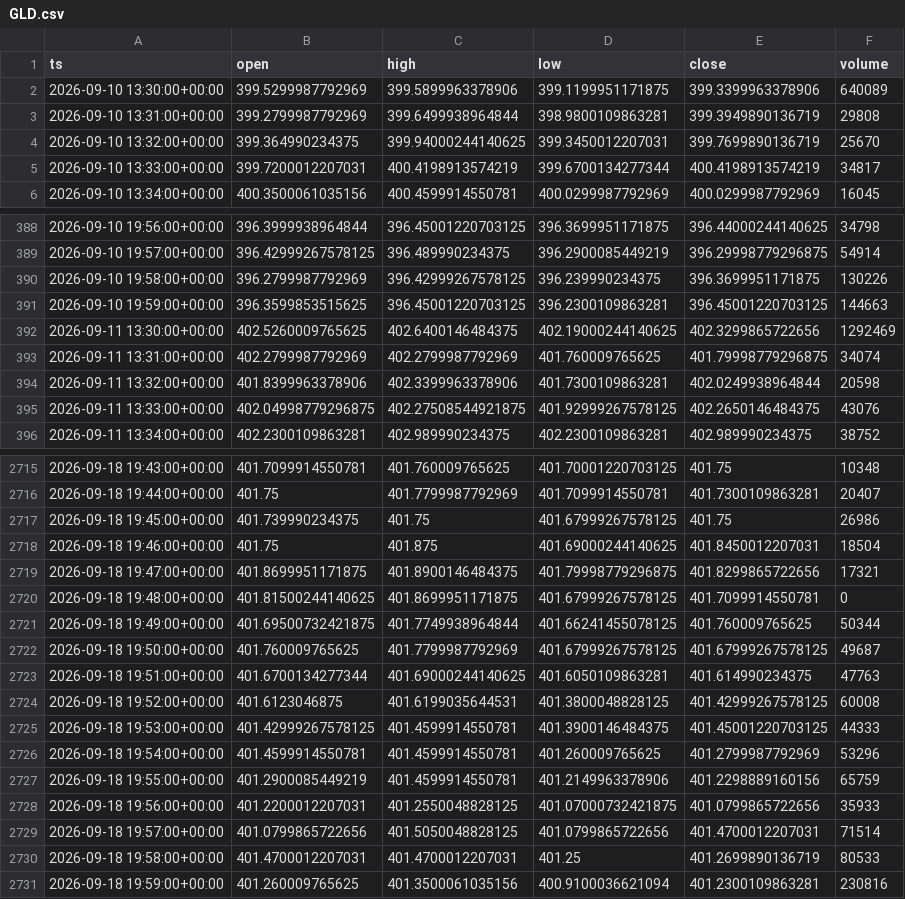
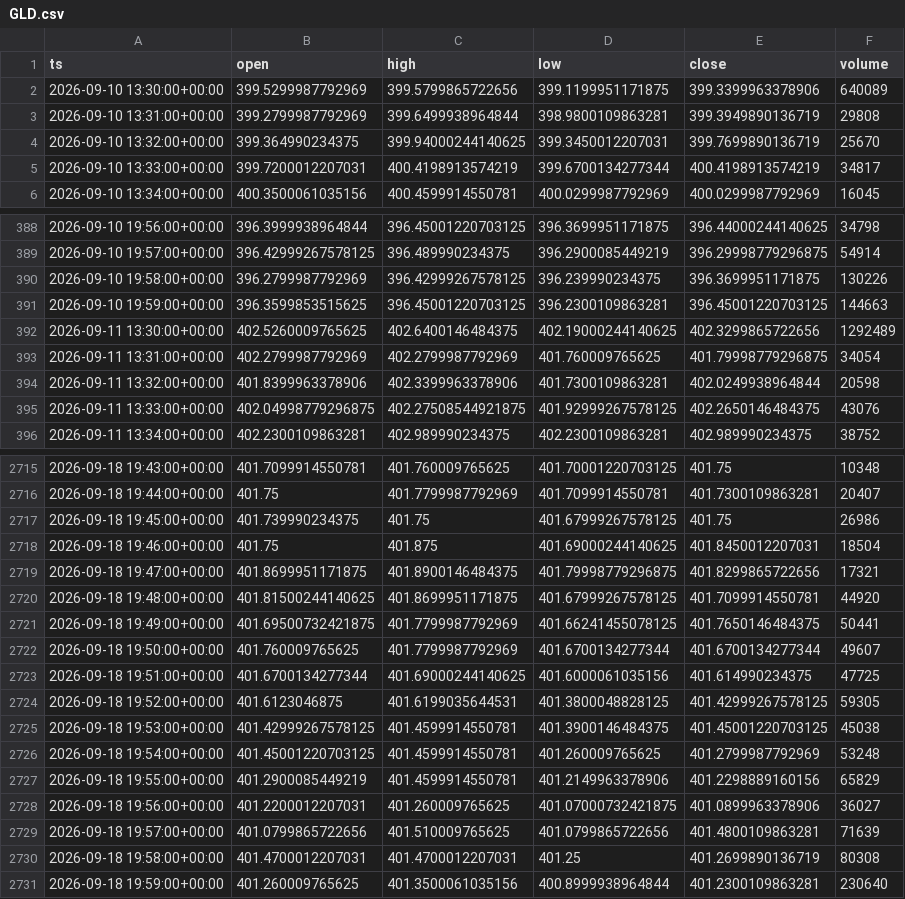
Before and after one commit to nicoro02/recolector-mstr, a CSV file: datos/GLD.csv, drawn as a sheet; only a part is shown, gaps mark what is left out.

```diff
--- a/datos/GLD.csv
+++ b/datos/GLD.csv
@@ -1,3 +1,3 @@
 ts,open,high,low,close,volume
-2026-09-10 13:30:00+00:00,399.5299987792969,399.5899963378906,399.1199951171875,399.3399963378906,640089
+2026-09-10 13:30:00+00:00,399.5299987792969,399.5799865722656,399.1199951171875,399.3399963378906,640089
 2026-09-10 13:31:00+00:00,399.2799987792969,399.6499938964844,398.9800109863281,399.3949890136719,29808
@@ -391,4 +391,4 @@ ts,open,high,low,close,volume
 2026-09-10 19:59:00+00:00,396.3599853515625,396.45001220703125,396.2300109863281,396.45001220703125,144663
-2026-09-11 13:30:00+00:00,402.5260009765625,402.6400146484375,402.19000244140625,402.3299865722656,1292469
-2026-09-11 13:31:00+00:00,402.2799987792969,402.2799987792969,401.760009765625,401.79998779296875,34074
+2026-09-11 13:30:00+00:00,402.5260009765625,402.6400146484375,402.19000244140625,402.3299865722656,1292489
+2026-09-11 13:31:00+00:00,402.2799987792969,402.2799987792969,401.760009765625,401.79998779296875,34054
 2026-09-11 13:32:00+00:00,401.8399963378906,402.3399963378906,401.7300109863281,402.0249938964844,20598
@@ -2719,13 +2719,13 @@ ts,open,high,low,close,volume
 2026-09-18 19:47:00+00:00,401.8699951171875,401.8900146484375,401.79998779296875,401.8299865722656,17321
-2026-09-18 19:48:00+00:00,401.81500244140625,401.8699951171875,401.67999267578125,401.7099914550781,0
-2026-09-18 19:49:00+00:00,401.69500732421875,401.7749938964844,401.66241455078125,401.760009765625,50344
-2026-09-18 19:50:00+00:00,401.760009765625,401.7799987792969,401.67999267578125,401.67999267578125,49687
-2026-09-18 19:51:00+00:00,401.6700134277344,401.69000244140625,401.6050109863281,401.614990234375,47763
-2026-09-18 19:52:00+00:00,401.6123046875,401.6199035644531,401.3800048828125,401.42999267578125,60008
-2026-09-18 19:53:00+00:00,401.42999267578125,401.4599914550781,401.3900146484375,401.45001220703125,44333
-2026-09-18 19:54:00+00:00,401.4599914550781,401.4599914550781,401.260009765625,401.2799987792969,53296
-2026-09-18 19:55:00+00:00,401.2900085449219,401.4599914550781,401.2149963378906,401.2298889160156,65759
-2026-09-18 19:56:00+00:00,401.2200012207031,401.2550048828125,401.07000732421875,401.0799865722656,35933
-2026-09-18 19:57:00+00:00,401.0799865722656,401.5050048828125,401.0799865722656,401.4700012207031,71514
-2026-09-18 19:58:00+00:00,401.4700012207031,401.4700012207031,401.25,401.2699890136719,80533
-2026-09-18 19:59:00+00:00,401.260009765625,401.3500061035156,400.9100036621094,401.2300109863281,230816
+2026-09-18 19:48:00+00:00,401.81500244140625,401.8699951171875,401.67999267578125,401.7099914550781,44920
+2026-09-18 19:49:00+00:00,401.69500732421875,401.7799987792969,401.66241455078125,401.7650146484375,50441
+2026-09-18 19:50:00+00:00,401.760009765625,401.7799987792969,401.6700134277344,401.6700134277344,49607
+2026-09-18 19:51:00+00:00,401.6700134277344,401.69000244140625,401.6000061035156,401.614990234375,47725
+2026-09-18 19:52:00+00:00,401.6123046875,401.6199035644531,401.3800048828125,401.42999267578125,59305
+2026-09-18 19:53:00+00:00,401.42999267578125,401.4599914550781,401.3900146484375,401.45001220703125,45038
+2026-09-18 19:54:00+00:00,401.45001220703125,401.4599914550781,401.260009765625,401.2799987792969,53248
+2026-09-18 19:55:00+00:00,401.2900085449219,401.4599914550781,401.2149963378906,401.2298889160156,65829
+2026-09-18 19:56:00+00:00,401.2200012207031,401.260009765625,401.07000732421875,401.0899963378906,36027
+2026-09-18 19:57:00+00:00,401.0799865722656,401.510009765625,401.0799865722656,401.4800109863281,71639
+2026-09-18 19:58:00+00:00,401.4700012207031,401.4700012207031,401.25,401.2699890136719,80308
+2026-09-18 19:59:00+00:00,401.260009765625,401.3500061035156,400.8999938964844,401.2300109863281,230640
```
Also changed, not shown: datos/EWJ.csv, datos/EWZ.csv, 8 other files.
